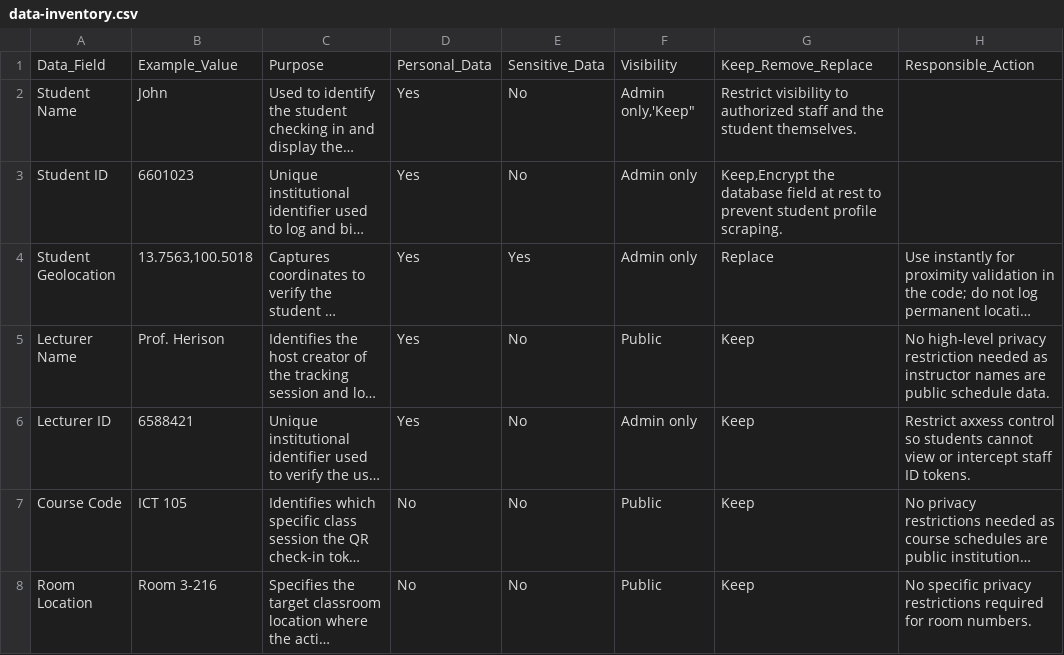
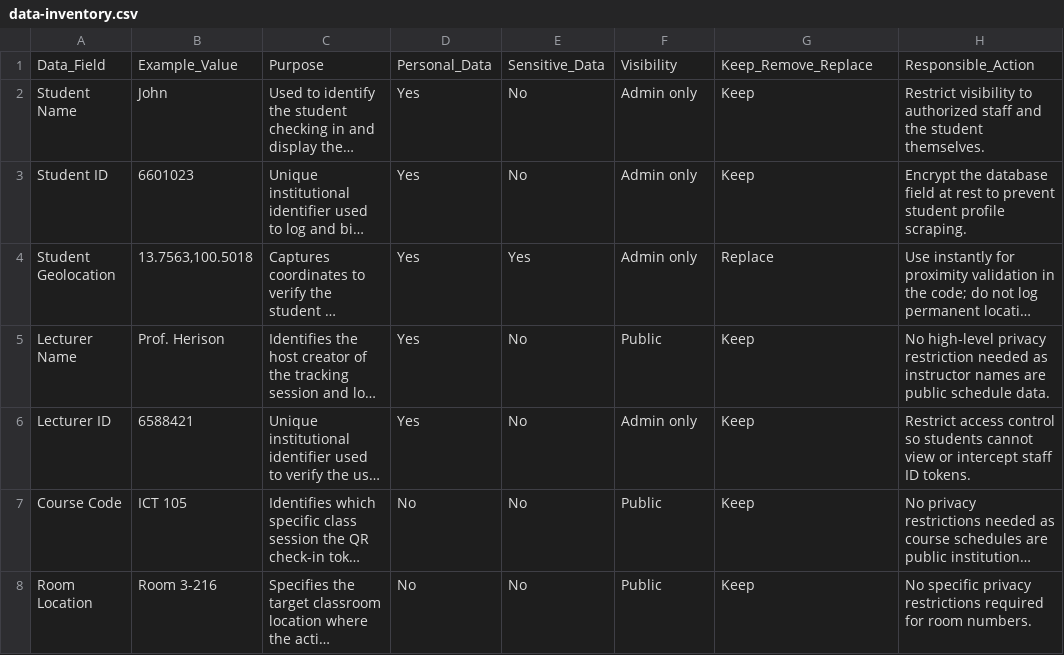
Before and after one commit to itsrosalyn/ICT105-TechTitans-MVP, a CSV file: data/data-inventory.csv, drawn as a sheet; long unchanged cells end in …; the diff names each change by its address in the sheet, - before the commit and + after, or states it on an @@ line.

Commit message:
Update data-inventory.csv

```diff
--- a/data/data-inventory.csv
+++ b/data/data-inventory.csv
-F2: Admin only,'Keep"
+F2: Admin only
-G2: Restrict visibility to authorized staff and the student themselves.
+G2: Keep
-H2: (empty)
+H2: Restrict visibility to authorized staff and the student themselves.
-G3: Keep,Encrypt the database field at rest to prevent student profile scraping.
+G3: Keep
-H3: (empty)
+H3: Encrypt the database field at rest to prevent student profile scraping.
-H6: Restrict axxess control so…
+H6: Restrict access control so…
```
